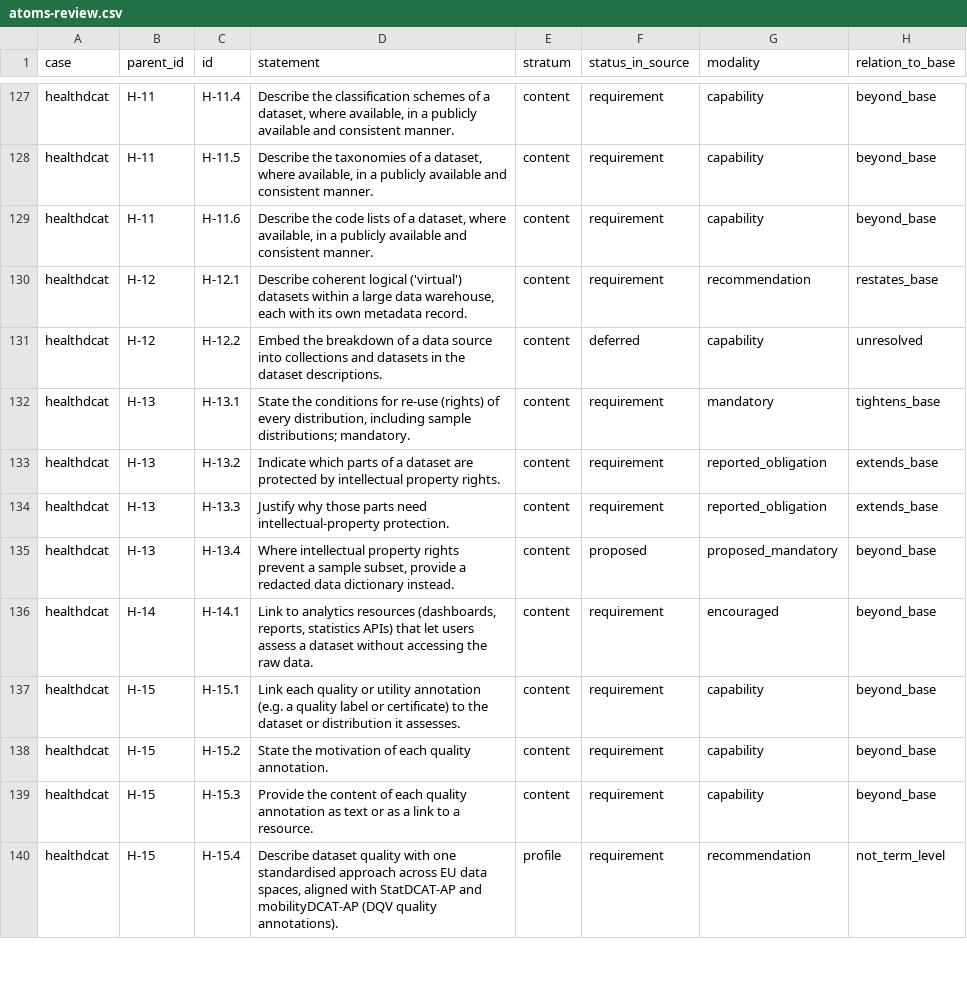
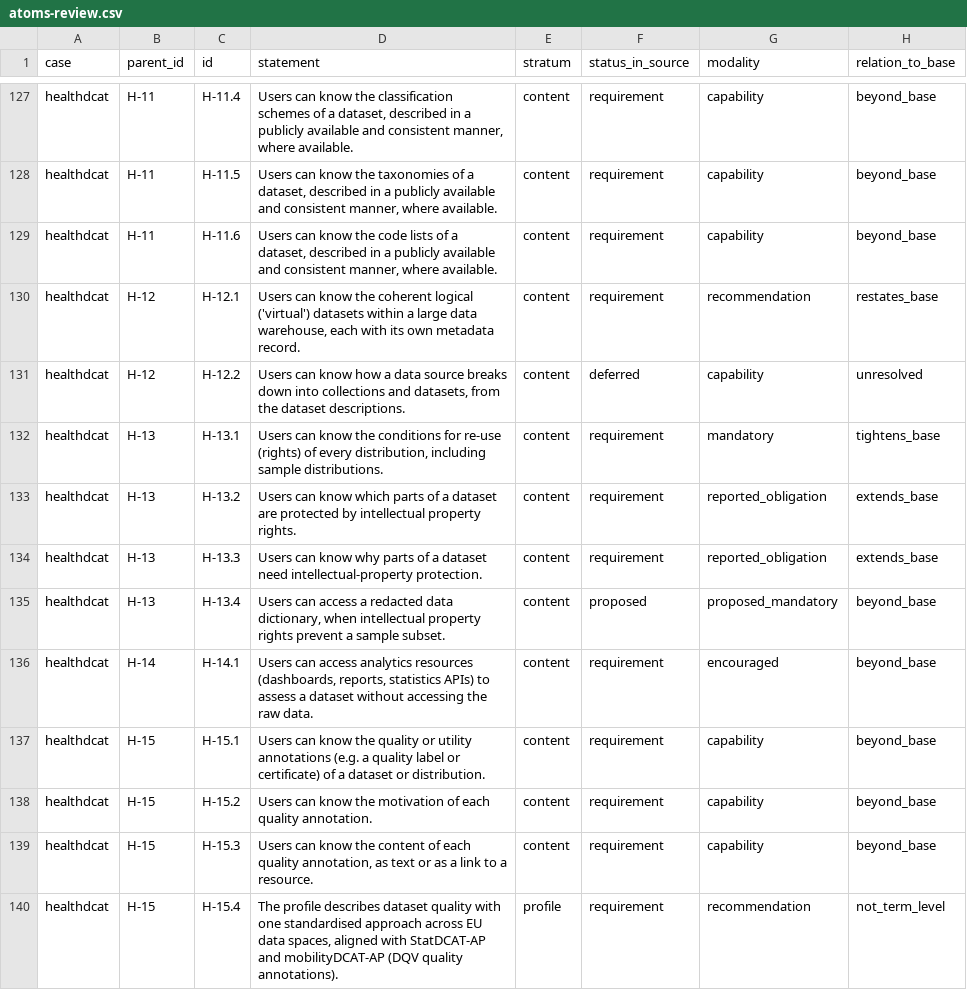
Before and after one commit to jundahuang9123/requirements-benchmark-references, a CSV file: benchmark-data/reference-sets-v3/atoms-review.csv, drawn as a sheet; only a part is shown, gaps mark what is left out; the diff covers the shown part only; the diff names each change by its address in the sheet, - before the commit and + after, or states it on an @@ line.

Commit message:
Standard form, batch 2a: Health rows H-1 to H-33 (68 atoms)
Drafted by Claude from each atom's statement and source quote, following
the owner's batch 1 choices. The owner decided the 21 flagged atoms (16
accepted, 4 with the hint back in the sentence, 1 in the owner's
wording) and accepted the other 47 with the batch. Record:
standard-form/batch-02a.json. Applied with tools/standard_form/apply.py;
no label, anchor or scored flag changed.

validate_v3.py passes; recount.py reproduces counts.json;
check_backfill.py reports 0 problems; the anonymous export passes.
M5 refreshes files_sha256.

```diff
--- a/benchmark-data/reference-sets-v3/atoms-review.csv
+++ b/benchmark-data/reference-sets-v3/atoms-review.csv
-D127 (statement): Describe the classification schemes of a dataset, where available, in a publicly available and consistent manner.
+D127 (statement): Users can know the classification schemes of a dataset, described in a publicly available and consistent manner, where available.
-D128 (statement): Describe the taxonomies of a dataset, where available, in a publicly available and consistent manner.
+D128 (statement): Users can know the taxonomies of a dataset, described in a publicly available and consistent manner, where available.
-D129 (statement): Describe the code lists of a dataset, where available, in a publicly available and consistent manner.
+D129 (statement): Users can know the code lists of a dataset, described in a publicly available and consistent manner, where available.
-D130 (statement): Describe coherent logical…
+D130 (statement): Users can know the coherent logical…
-D131 (statement): Embed the breakdown of a data source into collections and datasets in the dataset…
+D131 (statement): Users can know how a data source breaks down into collections and datasets, from the dataset…
-D132 (statement): State the conditions for re-use (rights) of every distribution, including sample distributions; mandatory.
+D132 (statement): Users can know the conditions for re-use (rights) of every distribution, including sample distributions.
-D133 (statement): Indicate which parts…
+D133 (statement): Users can know which parts…
-D134 (statement): Justify why those parts need intellectual-property…
+D134 (statement): Users can know why parts of a dataset need intellectual-property…
-D135 (statement): Where intellectual property rights prevent a sample subset, provide a redacted data dictionary instead.
+D135 (statement): Users can access a redacted data dictionary, when intellectual property rights prevent a sample subset.
-D136 (statement): Link to analytics resources (dashboards, reports, statistics APIs) that let users assess a…
+D136 (statement): Users can access analytics resources (dashboards, reports, statistics APIs) to assess a…
-D137 (statement): Link each quality or utility annotation (e.g. a quality label or certificate) to the dataset or distribution it assesses.
+D137 (statement): Users can know the quality or utility annotations (e.g. a quality label or certificate) of a dataset or distribution.
-D138 (statement): State the motivation…
+D138 (statement): Users can know the motivation…
-D139 (statement): Provide the content of each quality annotation as text…
+D139 (statement): Users can know the content of each quality annotation, as text…
-D140 (statement): Describe dataset quality…
+D140 (statement): The profile describes dataset quality…
```
Also changed, not shown: 54 edited cells elsewhere in this file, 5 other files.
